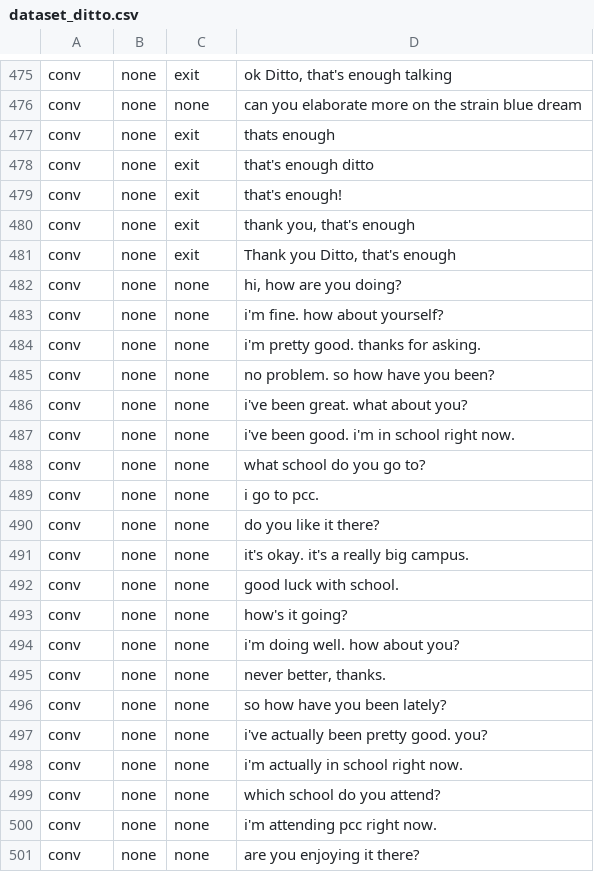
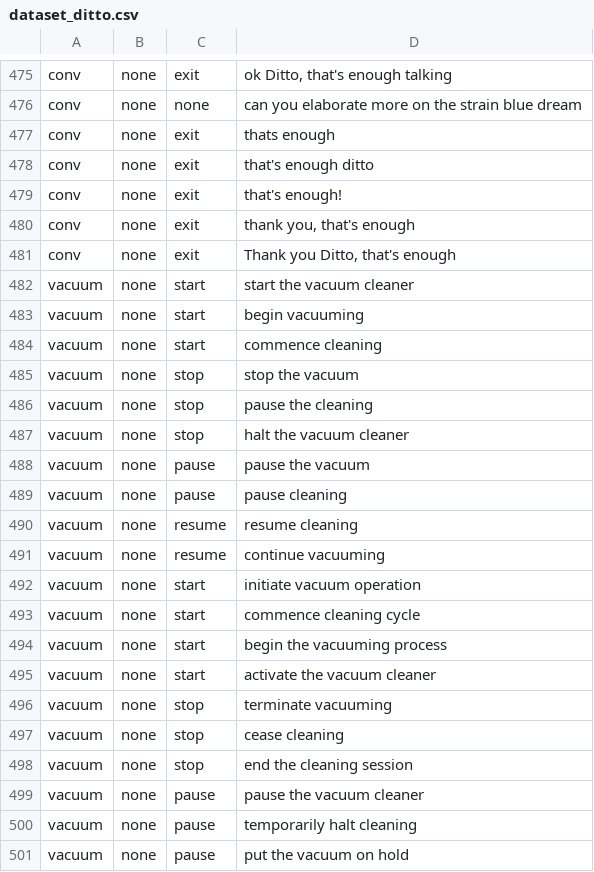
Before and after one commit to ditto-assistant/nlp_server, a CSV file: data/dataset_ditto.csv, drawn as a sheet; only a part is shown, gaps mark what is left out; the shorter side is filled out with more unchanged rows; the diff covers the shown part only.

```diff
--- a/data/dataset_ditto.csv
+++ b/data/dataset_ditto.csv
@@ -481 +481,21 @@ conv,none,exit,"thank you, that's enough"
 conv,none,exit,"Thank you Ditto, that's enough"
+vacuum,none,start,start the vacuum cleaner
+vacuum,none,start,begin vacuuming
+vacuum,none,start,commence cleaning
+vacuum,none,stop,stop the vacuum
+vacuum,none,stop,pause the cleaning
+vacuum,none,stop,halt the vacuum cleaner
+vacuum,none,pause,pause the vacuum
+vacuum,none,pause,pause cleaning
+vacuum,none,resume,resume cleaning
+vacuum,none,resume,continue vacuuming
+vacuum,none,start,initiate vacuum operation
+vacuum,none,start,commence cleaning cycle
+vacuum,none,start,begin the vacuuming process
+vacuum,none,start,activate the vacuum cleaner
+vacuum,none,stop,terminate vacuuming
+vacuum,none,stop,cease cleaning
+vacuum,none,stop,end the cleaning session
+vacuum,none,pause,pause the vacuum cleaner
+vacuum,none,pause,temporarily halt cleaning
+vacuum,none,pause,put the vacuum on hold
```
Also changed, not shown: 14 added rows elsewhere in this file, data/dataset_ditto_base.csv, 31 other files.
